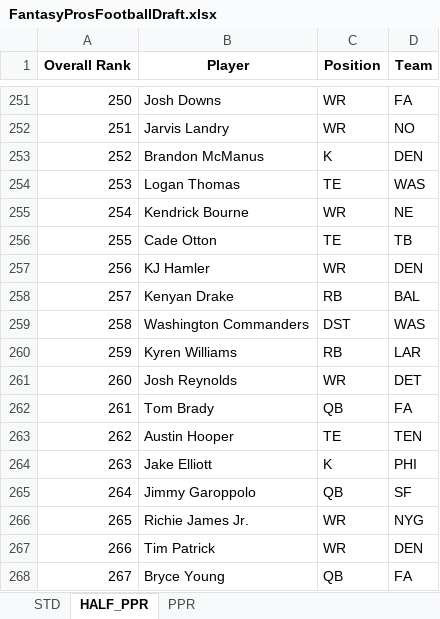
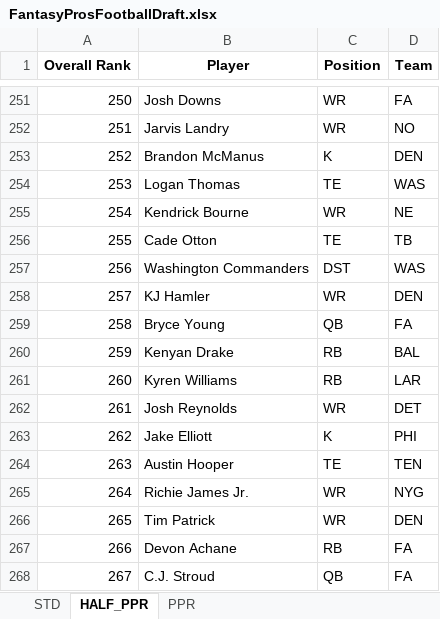
Before and after one commit to barbacbd/FantasyRankings, an Excel workbook: docs/FantasyProsFootballDraft.xlsx, sheet HALF_PPR, drawn as a sheet; only a part is shown, gaps mark what is left out; values as stored, in another font and other column widths than the file's, no borders; the diff covers the shown part only; the diff names each change by its address in the sheet, - before the commit and + after, or states it on an @@ line.

```diff
--- a/docs/FantasyProsFootballDraft.xlsx (sheet HALF_PPR)
+++ b/docs/FantasyProsFootballDraft.xlsx (sheet HALF_PPR)
-B257 (Player): KJ Hamler
+B257 (Player): Washington Commanders
-C257 (Position): WR
+C257 (Position): DST
-D257 (Team): DEN
+D257 (Team): WAS
-B258 (Player): Kenyan Drake
+B258 (Player): KJ Hamler
-C258 (Position): RB
+C258 (Position): WR
-D258 (Team): BAL
+D258 (Team): DEN
-B259 (Player): Washington Commanders
+B259 (Player): Bryce Young
-C259 (Position): DST
+C259 (Position): QB
-D259 (Team): WAS
+D259 (Team): FA
-B260 (Player): Kyren Williams
+B260 (Player): Kenyan Drake
-D260 (Team): LAR
+D260 (Team): BAL
-B261 (Player): Josh Reynolds
+B261 (Player): Kyren Williams
-C261 (Position): WR
+C261 (Position): RB
-D261 (Team): DET
+D261 (Team): LAR
-B262 (Player): Tom Brady
+B262 (Player): Josh Reynolds
-C262 (Position): QB
+C262 (Position): WR
-D262 (Team): FA
+D262 (Team): DET
-B263 (Player): Austin Hooper
+B263 (Player): Jake Elliott
-C263 (Position): TE
+C263 (Position): K
-D263 (Team): TEN
+D263 (Team): PHI
-B264 (Player): Jake Elliott
+B264 (Player): Austin Hooper
-C264 (Position): K
+C264 (Position): TE
-D264 (Team): PHI
+D264 (Team): TEN
-B265 (Player): Jimmy Garoppolo
+B265 (Player): Richie James Jr.
-C265 (Position): QB
+C265 (Position): WR
-D265 (Team): SF
+D265 (Team): NYG
-B266 (Player): Richie James Jr.
+B266 (Player): Tim Patrick
-D266 (Team): NYG
+D266 (Team): DEN
-B267 (Player): Tim Patrick
+B267 (Player): Devon Achane
-C267 (Position): WR
+C267 (Position): RB
-D267 (Team): DEN
+D267 (Team): FA
-B268 (Player): Bryce Young
+B268 (Player): C.J. Stroud
```
Also changed, not shown: 539 edited cells elsewhere in this sheet, sheet PPR, sheet STD, docs/FantasyProsBaseballDraft.xlsx, docs/FantasyProsBasketballDraft.xlsx, 8 other files.
